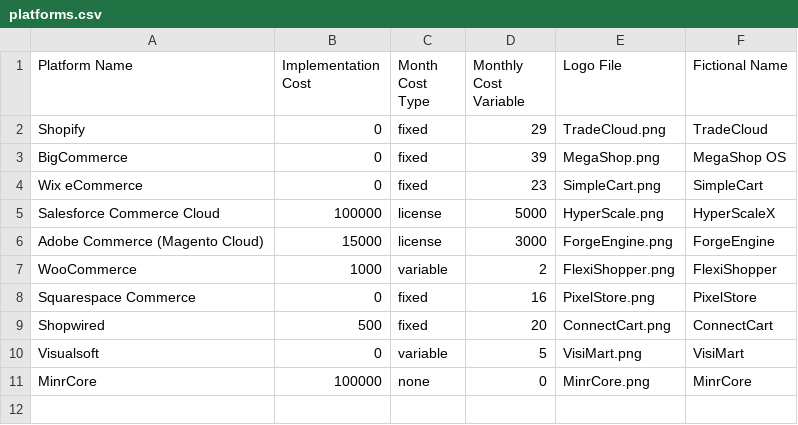
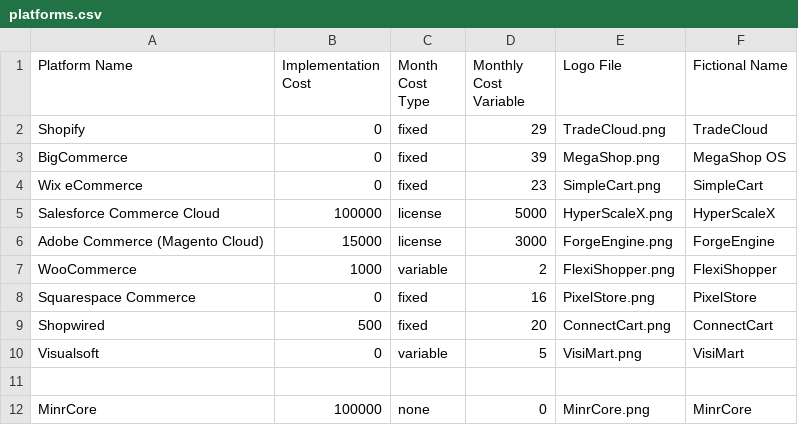
Before and after one commit to oldmanambient/ecom-sim, a CSV file: platforms.csv, drawn as a sheet.

Commit message:
Update platforms.csv

```diff
--- a/platforms.csv
+++ b/platforms.csv
@@ -4,3 +4,3 @@ BigCommerce,0,fixed,39,MegaShop.png,MegaShop OS
 Wix eCommerce,0,fixed,23,SimpleCart.png,SimpleCart
-Salesforce Commerce Cloud,100000,license,5000,HyperScale.png,HyperScaleX
+Salesforce Commerce Cloud,100000,license,5000,HyperScaleX.png,HyperScaleX
 Adobe Commerce (Magento Cloud),15000,license,3000,ForgeEngine.png,ForgeEngine
@@ -10,2 +10,3 @@ Shopwired,500,fixed,20,ConnectCart.png,ConnectCart
 Visualsoft,0,variable,5,VisiMart.png,VisiMart
+
 MinrCore,100000,none,0,MinrCore.png,MinrCore
```
